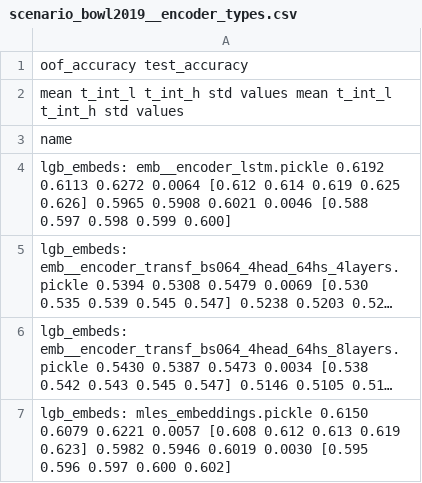
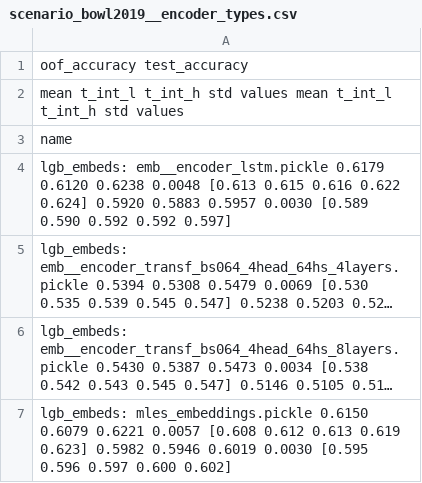
Before and after one commit to dllllb/pytorch-lifestream, a CSV file: experiments/scenario_bowl2019/results/scenario_bowl2019__encoder_types.csv, drawn as a sheet; long unchanged cells end in …; the diff names each change by its address in the sheet, - before the commit and + after, or states it on an @@ line.

Commit message:
fix bowl dataset

```diff
--- a/experiments/scenario_bowl2019/results/scenario_bowl2019__encoder_types.csv
+++ b/experiments/scenario_bowl2019/results/scenario_bowl2019__encoder_types.csv
-A4: lgb_embeds: emb__encoder_lstm.pickle 0.6192 0.6113 0.6272 0.0064 [0.612 0.614 0.619 0.625 0.626] 0.5965 0.5908 0.6021 0.0046 [0.588 0.597 0.598 0.599 0.600]
+A4: lgb_embeds: emb__encoder_lstm.pickle 0.6179 0.6120 0.6238 0.0048 [0.613 0.615 0.616 0.622 0.624] 0.5920 0.5883 0.5957 0.0030 [0.589 0.590 0.592 0.592 0.597]
```
Also changed, not shown: 3 other files.
